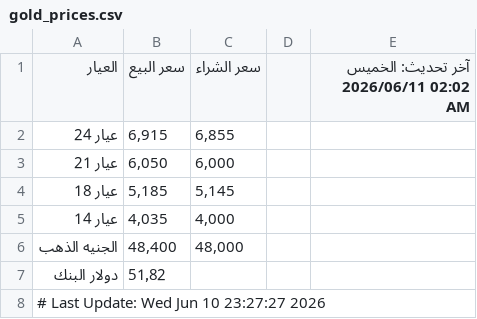
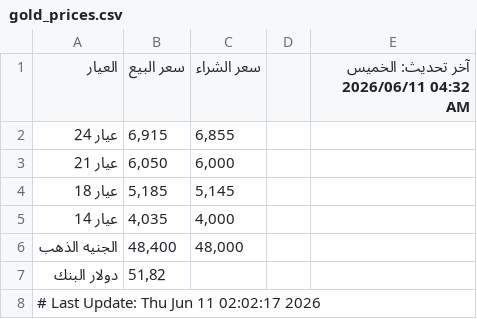
Before and after one commit to abodaapp-hash/-update_gold_prices.py, a CSV file: data/gold_prices.csv, drawn as a sheet.

```diff
--- a/data/gold_prices.csv
+++ b/data/gold_prices.csv
@@ -1,2 +1,2 @@
-العيار,سعر البيع,سعر الشراء,,آخر تحديث: الخميس 2026/06/11 02:02 AM
+العيار,سعر البيع,سعر الشراء,,آخر تحديث: الخميس 2026/06/11 04:32 AM
 عيار 24,"6,915","6,855",,
@@ -7,2 +7,2 @@
 دولار البنك,51٫82,,,
-# Last Update: Wed Jun 10 23:27:27 2026
+# Last Update: Thu Jun 11 02:02:17 2026
```
